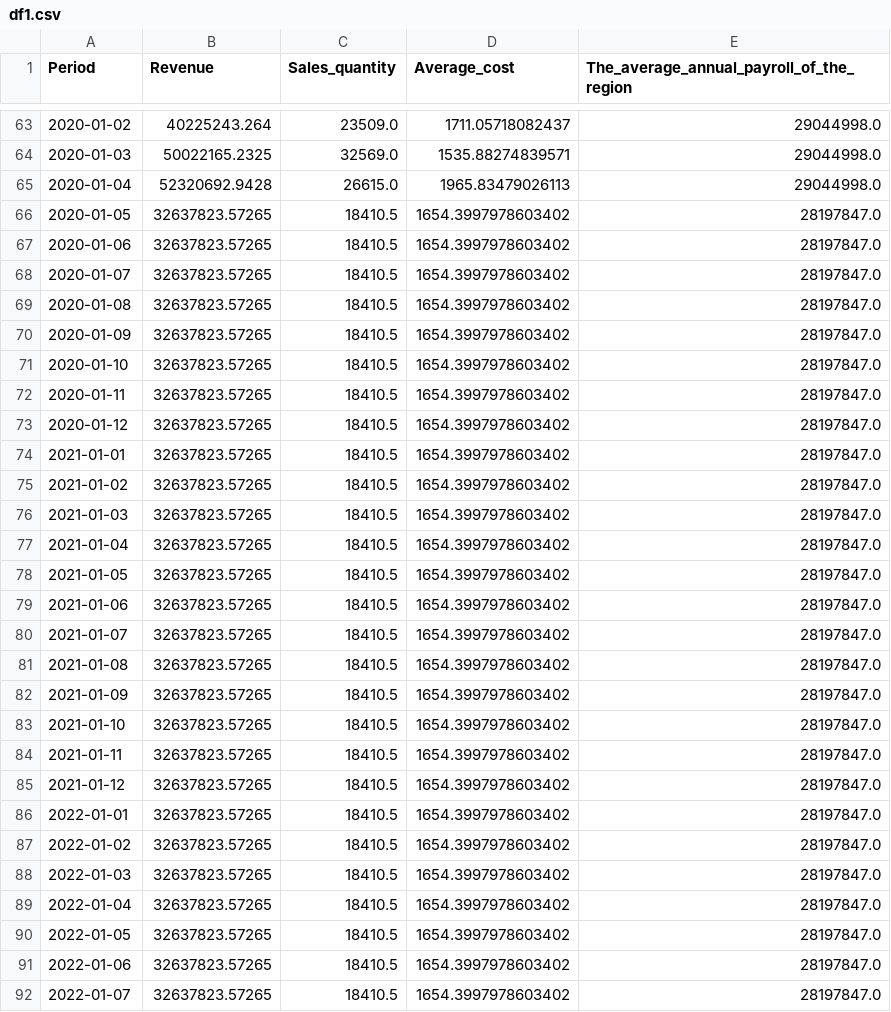
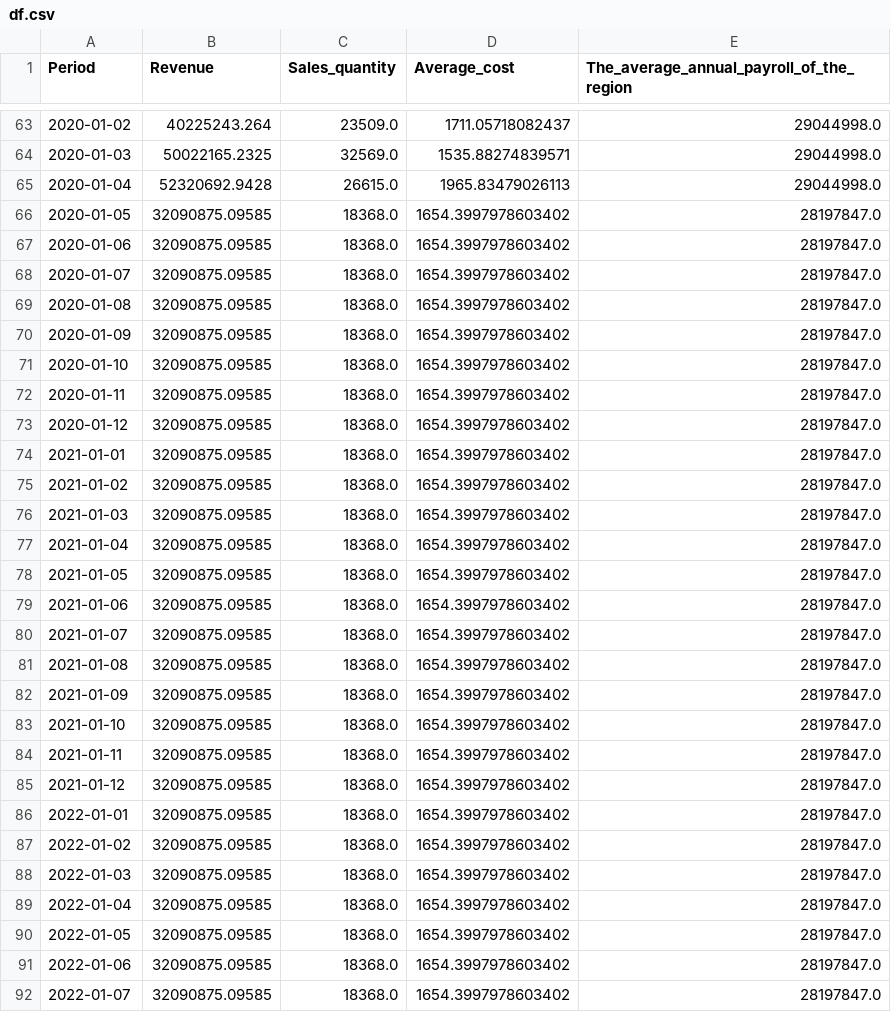
Before and after one commit to Raed-Bourouis/MLEASE, a CSV file: EDA/df.csv (was df1.csv), drawn as a sheet; only a part is shown, gaps mark what is left out; the diff covers the shown part only.

```diff
--- a/df1.csv
+++ b/EDA/df.csv
@@ -65,28 +65,28 @@ Period,Revenue,Sales_quantity,Average_cost,The_average_annual_payroll_of_the_reg
 2020-01-04,52320692.9428,26615.0,1965.83479026113,29044998.0
-2020-01-05,32637823.57265,18410.5,1654.3997978603402,28197847.0
-2020-01-06,32637823.57265,18410.5,1654.3997978603402,28197847.0
-2020-01-07,32637823.57265,18410.5,1654.3997978603402,28197847.0
-2020-01-08,32637823.57265,18410.5,1654.3997978603402,28197847.0
-2020-01-09,32637823.57265,18410.5,1654.3997978603402,28197847.0
-2020-01-10,32637823.57265,18410.5,1654.3997978603402,28197847.0
-2020-01-11,32637823.57265,18410.5,1654.3997978603402,28197847.0
-2020-01-12,32637823.57265,18410.5,1654.3997978603402,28197847.0
-2021-01-01,32637823.57265,18410.5,1654.3997978603402,28197847.0
-2021-01-02,32637823.57265,18410.5,1654.3997978603402,28197847.0
-2021-01-03,32637823.57265,18410.5,1654.3997978603402,28197847.0
-2021-01-04,32637823.57265,18410.5,1654.3997978603402,28197847.0
-2021-01-05,32637823.57265,18410.5,1654.3997978603402,28197847.0
-2021-01-06,32637823.57265,18410.5,1654.3997978603402,28197847.0
-2021-01-07,32637823.57265,18410.5,1654.3997978603402,28197847.0
-2021-01-08,32637823.57265,18410.5,1654.3997978603402,28197847.0
-2021-01-09,32637823.57265,18410.5,1654.3997978603402,28197847.0
-2021-01-10,32637823.57265,18410.5,1654.3997978603402,28197847.0
-2021-01-11,32637823.57265,18410.5,1654.3997978603402,28197847.0
-2021-01-12,32637823.57265,18410.5,1654.3997978603402,28197847.0
-2022-01-01,32637823.57265,18410.5,1654.3997978603402,28197847.0
-2022-01-02,32637823.57265,18410.5,1654.3997978603402,28197847.0
-2022-01-03,32637823.57265,18410.5,1654.3997978603402,28197847.0
-2022-01-04,32637823.57265,18410.5,1654.3997978603402,28197847.0
-2022-01-05,32637823.57265,18410.5,1654.3997978603402,28197847.0
-2022-01-06,32637823.57265,18410.5,1654.3997978603402,28197847.0
-2022-01-07,32637823.57265,18410.5,1654.3997978603402,28197847.0
+2020-01-05,32090875.09585,18368.0,1654.3997978603402,28197847.0
+2020-01-06,32090875.09585,18368.0,1654.3997978603402,28197847.0
+2020-01-07,32090875.09585,18368.0,1654.3997978603402,28197847.0
+2020-01-08,32090875.09585,18368.0,1654.3997978603402,28197847.0
+2020-01-09,32090875.09585,18368.0,1654.3997978603402,28197847.0
+2020-01-10,32090875.09585,18368.0,1654.3997978603402,28197847.0
+2020-01-11,32090875.09585,18368.0,1654.3997978603402,28197847.0
+2020-01-12,32090875.09585,18368.0,1654.3997978603402,28197847.0
+2021-01-01,32090875.09585,18368.0,1654.3997978603402,28197847.0
+2021-01-02,32090875.09585,18368.0,1654.3997978603402,28197847.0
+2021-01-03,32090875.09585,18368.0,1654.3997978603402,28197847.0
+2021-01-04,32090875.09585,18368.0,1654.3997978603402,28197847.0
+2021-01-05,32090875.09585,18368.0,1654.3997978603402,28197847.0
+2021-01-06,32090875.09585,18368.0,1654.3997978603402,28197847.0
+2021-01-07,32090875.09585,18368.0,1654.3997978603402,28197847.0
+2021-01-08,32090875.09585,18368.0,1654.3997978603402,28197847.0
+2021-01-09,32090875.09585,18368.0,1654.3997978603402,28197847.0
+2021-01-10,32090875.09585,18368.0,1654.3997978603402,28197847.0
+2021-01-11,32090875.09585,18368.0,1654.3997978603402,28197847.0
+2021-01-12,32090875.09585,18368.0,1654.3997978603402,28197847.0
+2022-01-01,32090875.09585,18368.0,1654.3997978603402,28197847.0
+2022-01-02,32090875.09585,18368.0,1654.3997978603402,28197847.0
+2022-01-03,32090875.09585,18368.0,1654.3997978603402,28197847.0
+2022-01-04,32090875.09585,18368.0,1654.3997978603402,28197847.0
+2022-01-05,32090875.09585,18368.0,1654.3997978603402,28197847.0
+2022-01-06,32090875.09585,18368.0,1654.3997978603402,28197847.0
+2022-01-07,32090875.09585,18368.0,1654.3997978603402,28197847.0
```
Also changed, not shown: 18 edited cells elsewhere in this file, 19 other files.
